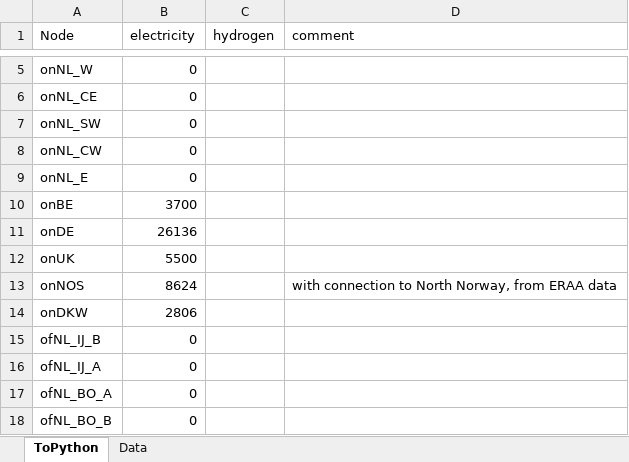
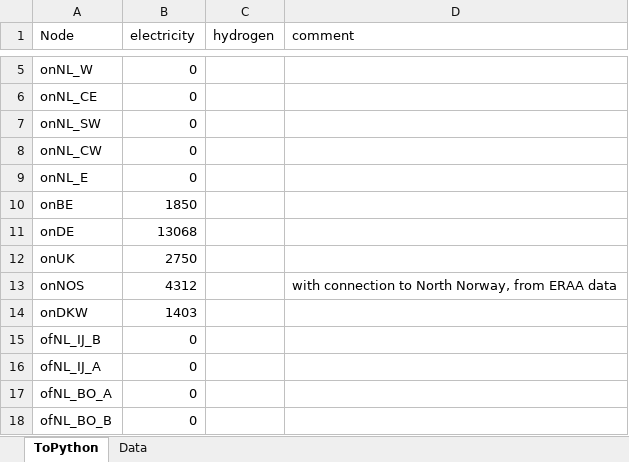
Before and after one commit to UU-ER/AdOpT-NET0, an Excel workbook: cases/NorthSea_v2/Networks/ImportLimits.xlsx, sheet ToPython, drawn as a sheet; only a part is shown, gaps mark what is left out; values as stored, in another font and other column widths than the file's, no borders; the diff names each change by its address in the sheet, - before the commit and + after, or states it on an @@ line.

```diff
--- a/cases/NorthSea_v2/Networks/ImportLimits.xlsx (sheet ToPython)
+++ b/cases/NorthSea_v2/Networks/ImportLimits.xlsx (sheet ToPython)
-B10 (electricity): 3700
+B10 (electricity): 1850
-B11 (electricity): 26136
+B11 (electricity): 13068
-B12 (electricity): 5500
+B12 (electricity): 2750
-B13 (electricity): 8624
+B13 (electricity): 4312
-B14 (electricity): 2806
+B14 (electricity): 1403
```
Also changed, not shown: sheet Data, cases/NorthSea_v2/NewTechnologies/NewTechnologies.xlsx, 1 other file.
